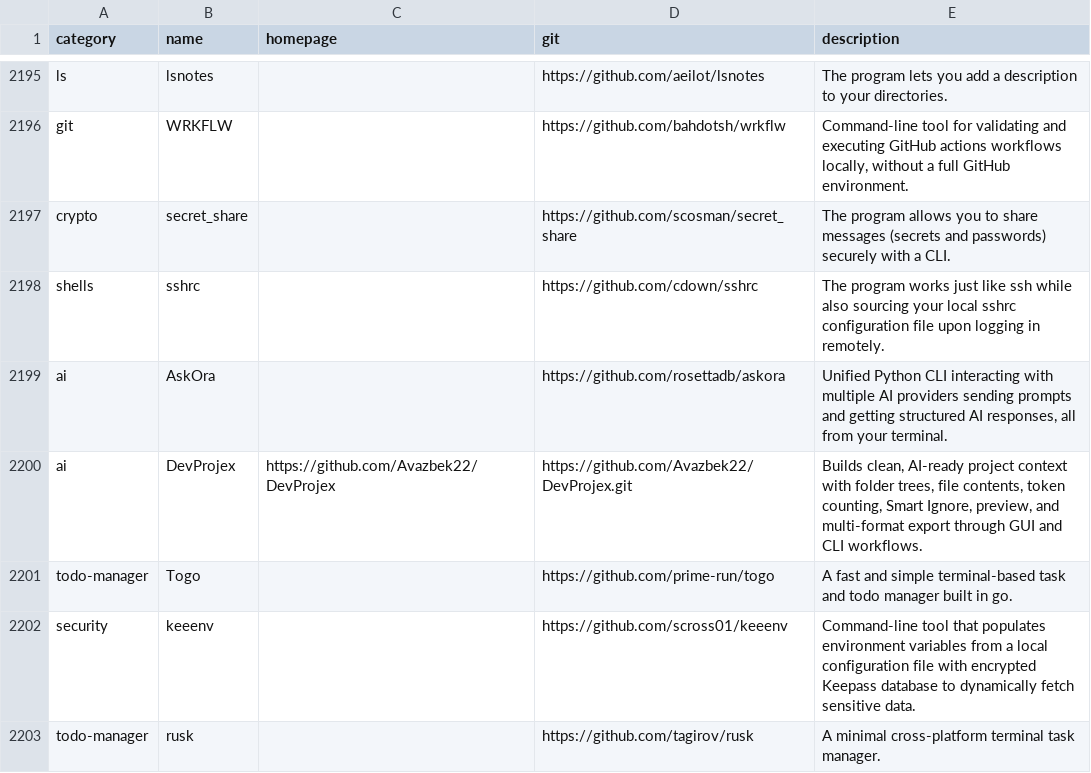
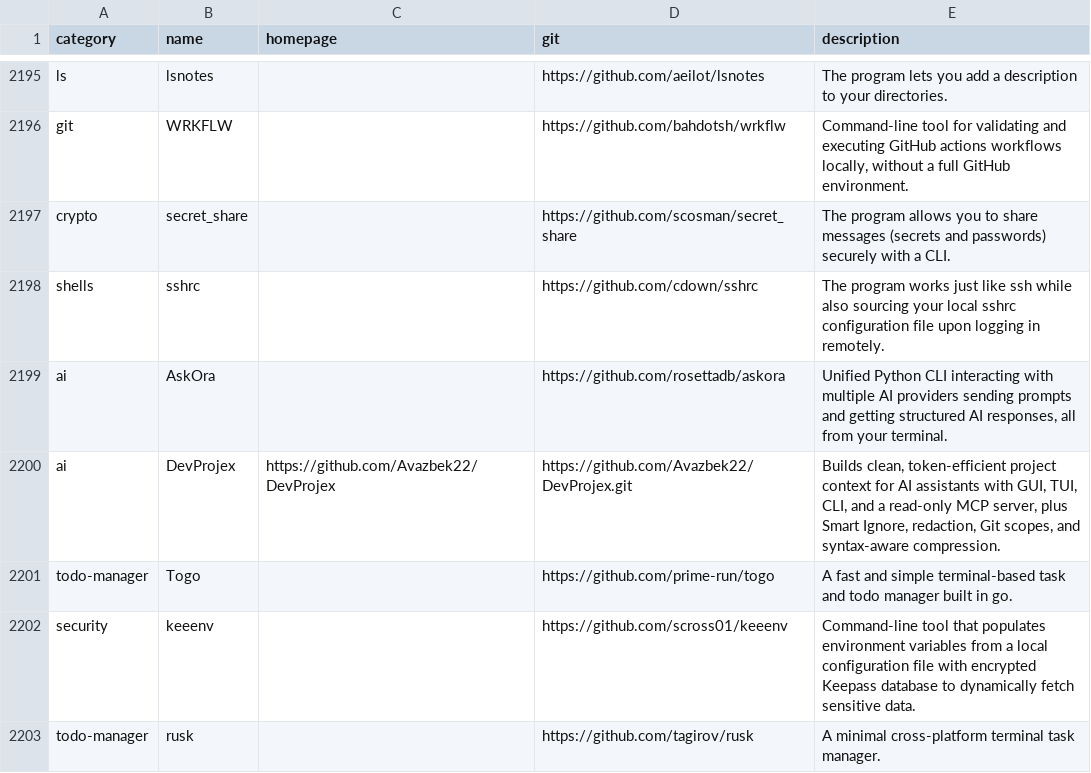
Before and after one commit to toolleeo/awesome-cli-apps-in-a-csv, a CSV file: data/apps.csv, drawn as a sheet; only a part is shown, gaps mark what is left out.

```diff
--- a/data/apps.csv
+++ b/data/apps.csv
@@ -2199,3 +2199,3 @@ shells,sshrc,,https://github.com/cdown/sshrc,The program works just like ssh whi
 ai,AskOra,,https://github.com/rosettadb/askora,"Unified Python CLI interacting with multiple AI providers sending prompts and getting structured AI responses, all from your terminal."
-ai,DevProjex,https://github.com/Avazbek22/DevProjex,https://github.com/Avazbek22/DevProjex.git,"Builds clean, AI-ready project context with folder trees, file contents, token counting, Smart Ignore, preview, and multi-format export through GUI and CLI workflows."
+ai,DevProjex,https://github.com/Avazbek22/DevProjex,https://github.com/Avazbek22/DevProjex.git,"Builds clean, token-efficient project context for AI assistants with GUI, TUI, CLI, and a read-only MCP server, plus Smart Ignore, redaction, Git scopes, and syntax-aware compression."
 todo-manager,Togo,,https://github.com/prime-run/togo,A fast and simple terminal-based task and todo manager built in go.
```
Also changed, not shown: 1 other file.
